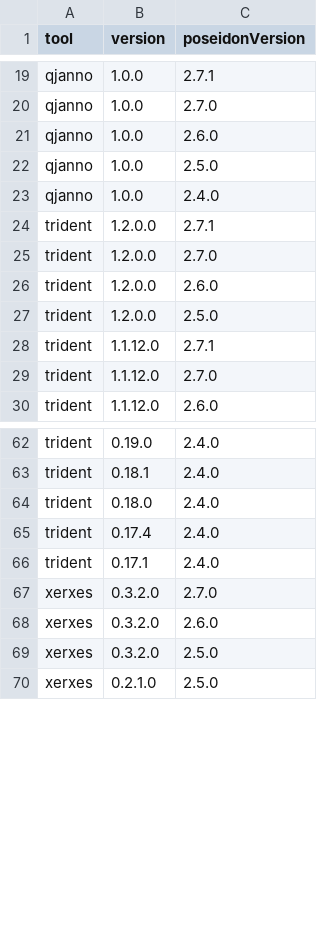
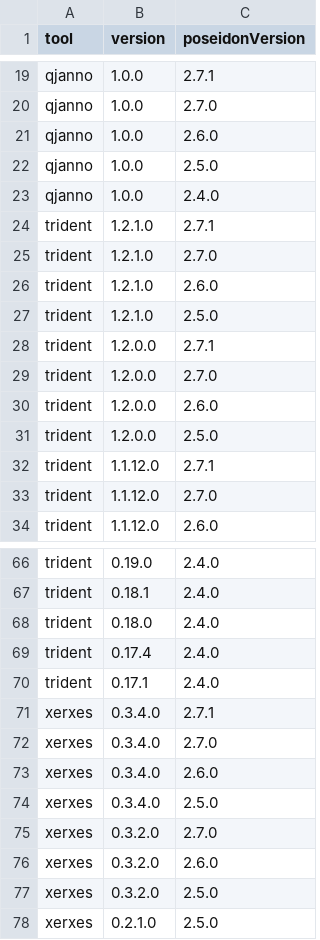
Before and after one commit to poseidon-framework/poseidon-framework.github.io, a TSV file: version_table_figure/version_table.tsv, drawn as a sheet; only a part is shown, gaps mark what is left out.

Commit message:
update of homepage after trident and xerxes updates

```diff
--- a/version_table_figure/version_table.tsv
+++ b/version_table_figure/version_table.tsv
@@ -23,2 +23,6 @@ qjanno	1.0.0	2.5.0
 qjanno	1.0.0	2.4.0
+trident	1.2.1.0	2.7.1
+trident	1.2.1.0	2.7.0
+trident	1.2.1.0	2.6.0
+trident	1.2.1.0	2.5.0
 trident	1.2.0.0	2.7.1
@@ -66,2 +70,6 @@ trident	0.17.4	2.4.0
 trident	0.17.1	2.4.0
+xerxes	0.3.4.0	2.7.1
+xerxes	0.3.4.0	2.7.0
+xerxes	0.3.4.0	2.6.0
+xerxes	0.3.4.0	2.5.0
 xerxes	0.3.2.0	2.7.0
```
Also changed, not shown: 2 other files.
